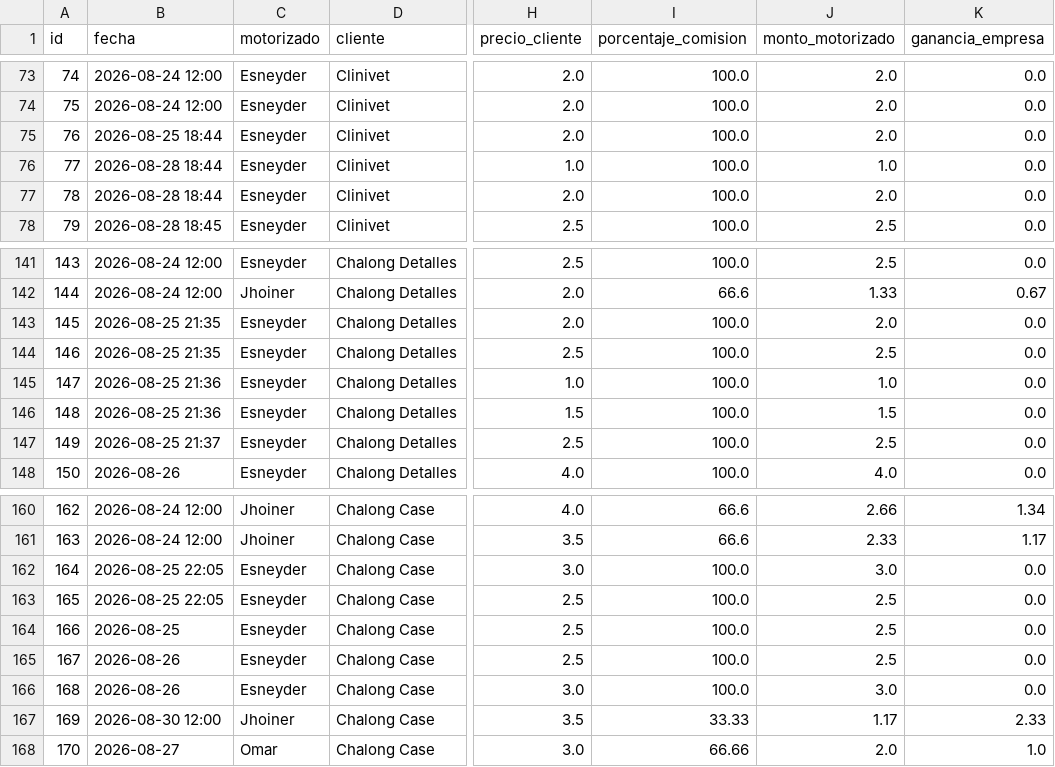
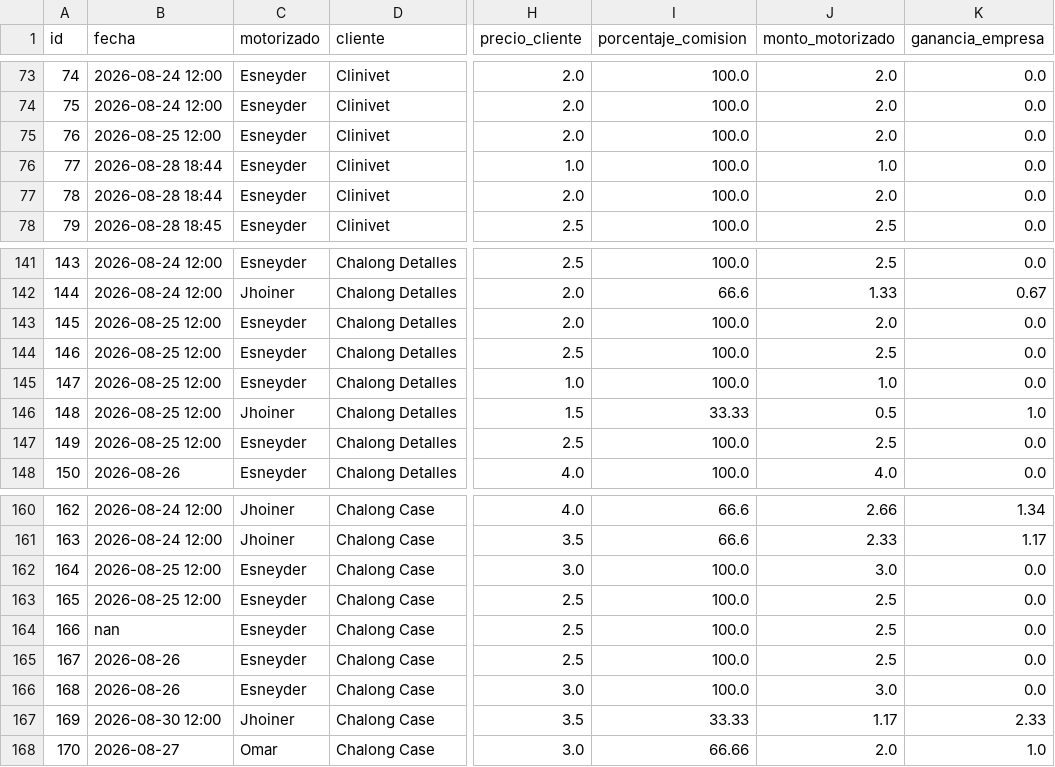
Before and after one commit to motovueltas-maker/Motovueltas-v2, a CSV file: servicios.csv, drawn as a sheet; only a part is shown, gaps mark what is left out; the diff names each change by its address in the sheet, - before the commit and + after, or states it on an @@ line.

Commit message:
Edicion de fecha real y datos de vueltas

```diff
--- a/servicios.csv
+++ b/servicios.csv
-B75 (fecha): 2026-08-25 18:44
+B75 (fecha): 2026-08-25 12:00
-B143:B144 (fecha): 2026-08-25 21:35
+B143:B144 (fecha): 2026-08-25 12:00
-B145:B146 (fecha): 2026-08-25 21:36
+B145:B146 (fecha): 2026-08-25 12:00
-C146 (motorizado): Esneyder
+C146 (motorizado): Jhoiner
-I146 (porcentaje_comision): 100.0
+I146 (porcentaje_comision): 33.33
-J146 (monto_motorizado): 1.5
+J146 (monto_motorizado): 0.5
-K146 (ganancia_empresa): 0.0
+K146 (ganancia_empresa): 1.0
-B147 (fecha): 2026-08-25 21:37
+B147 (fecha): 2026-08-25 12:00
-B162:B163 (fecha): 2026-08-25 22:05
+B162:B163 (fecha): 2026-08-25 12:00
-B164 (fecha): 2026-08-25
+B164 (fecha): nan
```
